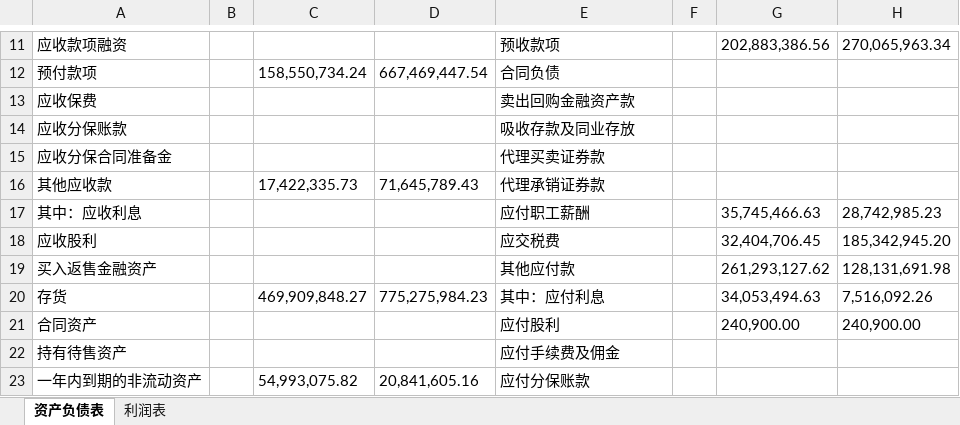
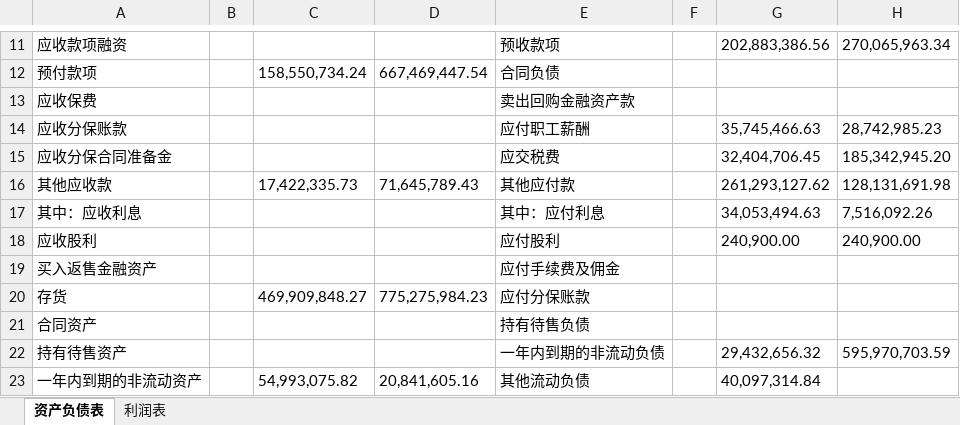
Before and after one commit to minkolee/PythonWithOpenpyxl, an Excel workbook: 600734-2.xlsx, sheet 资产负债表, drawn as a sheet; only a part is shown, gaps mark what is left out; values as stored, in another font and other column widths than the file's, no borders; the diff covers the shown part only; the diff names each change by its address in the sheet, - before the commit and + after, or states it on an @@ line.

```diff
--- a/600734-2.xlsx (sheet 资产负债表)
+++ b/600734-2.xlsx (sheet 资产负债表)
-E14: 吸收存款及同业存放
+E14: 应付职工薪酬
-G14: (empty)
+G14: 35,745,466.63
-H14: (empty)
+H14: 28,742,985.23
-E15: 代理买卖证券款
+E15: 应交税费
-G15: (empty)
+G15: 32,404,706.45
-H15: (empty)
+H15: 185,342,945.20
-E16: 代理承销证券款
+E16: 其他应付款
-G16: (empty)
+G16: 261,293,127.62
-H16: (empty)
+H16: 128,131,691.98
-E17: 应付职工薪酬
+E17: 其中：应付利息
-G17: 35,745,466.63
+G17: 34,053,494.63
-H17: 28,742,985.23
+H17: 7,516,092.26
-E18: 应交税费
+E18: 应付股利
-G18: 32,404,706.45
+G18: 240,900.00
-H18: 185,342,945.20
+H18: 240,900.00
-E19: 其他应付款
+E19: 应付手续费及佣金
-G19: 261,293,127.62
+G19: (empty)
-H19: 128,131,691.98
+H19: (empty)
-E20: 其中：应付利息
+E20: 应付分保账款
-G20: 34,053,494.63
+G20: (empty)
-H20: 7,516,092.26
+H20: (empty)
-E21: 应付股利
+E21: 持有待售负债
-G21: 240,900.00
+G21: (empty)
-H21: 240,900.00
+H21: (empty)
-E22: 应付手续费及佣金
+E22: 一年内到期的非流动负债
-G22: (empty)
+G22: 29,432,656.32
-H22: (empty)
+H22: 595,970,703.59
-E23: 应付分保账款
+E23: 其他流动负债
-G23: (empty)
+G23: 40,097,314.84
```
Also changed, not shown: 9 removed rows, 68 edited cells and cell formats elsewhere in this sheet, 600734.xlsx.
